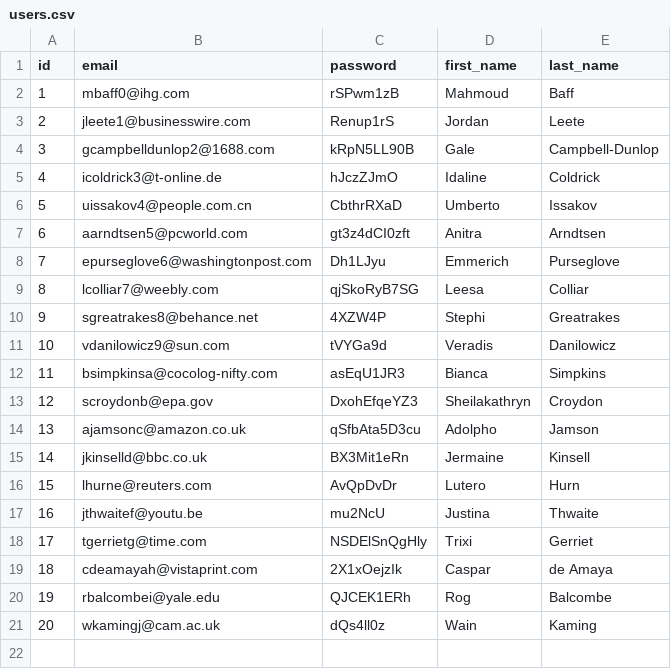
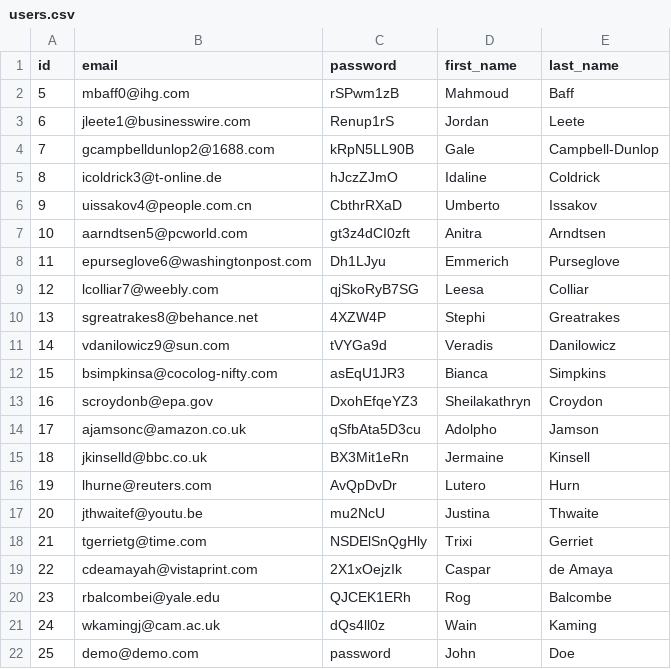
Before and after one commit to Zenerika/ace, a CSV file: data/users.csv, drawn as a sheet; the diff names each change by its address in the sheet, - before the commit and + after, or states it on an @@ line.

```diff
--- a/data/users.csv
+++ b/data/users.csv
@@ column A (id) renumbered between rows 2 and 21 @@
+row 22: 25 | demo@demo.com | password | John | Doe
```
Also changed, not shown: data/dogs.csv, 2 other files.
